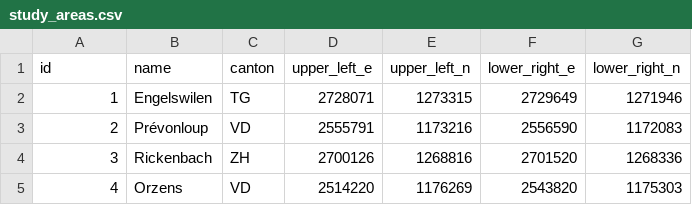
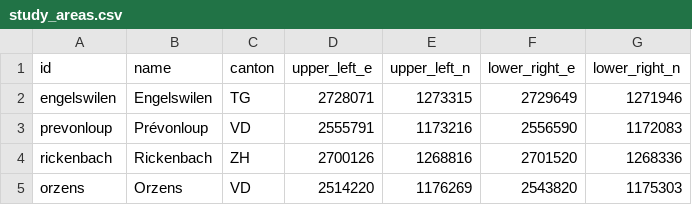
Before and after one commit to blw-ofag-ufag/boschettissimo, a CSV file: prj-data/study_areas.csv, drawn as a sheet.

Commit message:
change id column, row_id not super necessary and named id easier for identifying geopackages etc

```diff
--- a/prj-data/study_areas.csv
+++ b/prj-data/study_areas.csv
@@ -1,5 +1,5 @@
 id, name, canton, upper_left_e, upper_left_n, lower_right_e, lower_right_n
-1, Engelswilen, TG, 2728071, 1273315, 2729649, 1271946
-2, Prévonloup, VD, 2555791, 1173216, 2556590, 1172083
-3, Rickenbach, ZH, 2700126, 1268816, 2701520, 1268336
-4, Orzens, VD, 2514220, 1176269, 2543820, 1175303
+engelswilen, Engelswilen, TG, 2728071, 1273315, 2729649, 1271946
+prevonloup, Prévonloup, VD, 2555791, 1173216, 2556590, 1172083
+rickenbach, Rickenbach, ZH, 2700126, 1268816, 2701520, 1268336
+orzens, Orzens, VD, 2514220, 1176269, 2543820, 1175303
```
